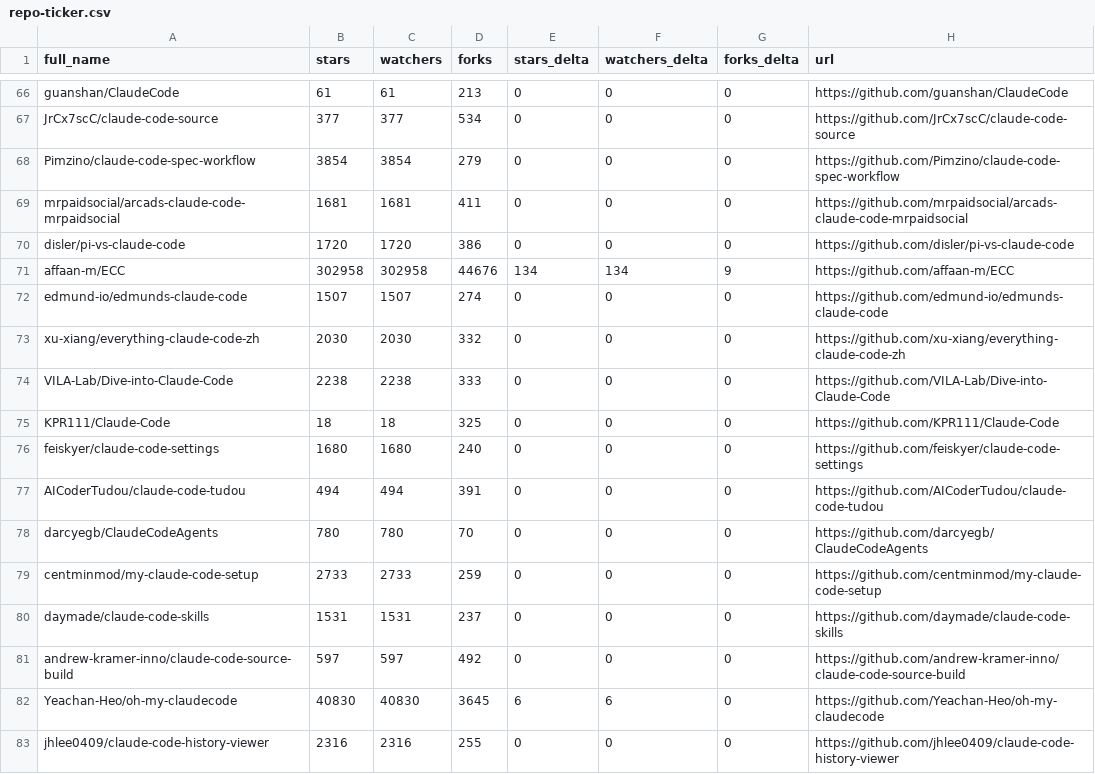
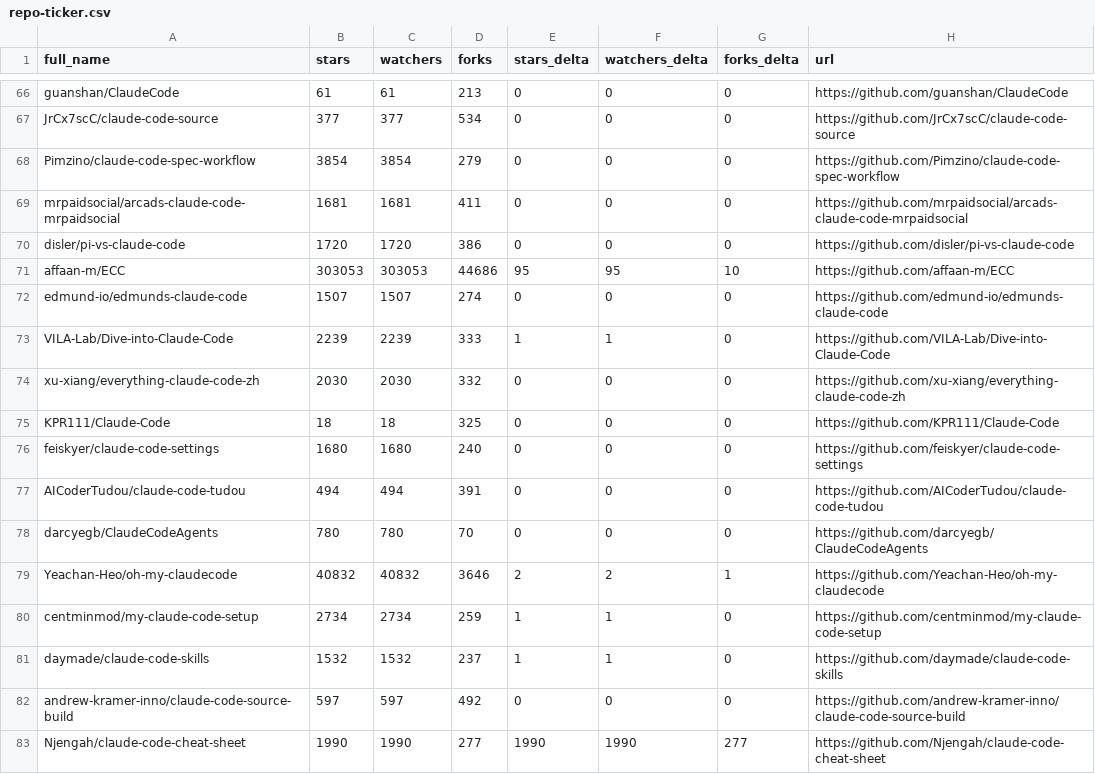
Before and after one commit to regodazr/awesome-claude-code, a CSV file: data/repo-ticker.csv, drawn as a sheet; only a part is shown, gaps mark what is left out; the diff covers the shown part only.

```diff
--- a/data/repo-ticker.csv
+++ b/data/repo-ticker.csv
@@ -70,6 +70,6 @@ mrpaidsocial/arcads-claude-code-mrpaidsocial,1681,1681,411,0,0,0,https://github.
 disler/pi-vs-claude-code,1720,1720,386,0,0,0,https://github.com/disler/pi-vs-claude-code
-affaan-m/ECC,302958,302958,44676,134,134,9,https://github.com/affaan-m/ECC
+affaan-m/ECC,303053,303053,44686,95,95,10,https://github.com/affaan-m/ECC
 edmund-io/edmunds-claude-code,1507,1507,274,0,0,0,https://github.com/edmund-io/edmunds-claude-code
+VILA-Lab/Dive-into-Claude-Code,2239,2239,333,1,1,0,https://github.com/VILA-Lab/Dive-into-Claude-Code
 xu-xiang/everything-claude-code-zh,2030,2030,332,0,0,0,https://github.com/xu-xiang/everything-claude-code-zh
-VILA-Lab/Dive-into-Claude-Code,2238,2238,333,0,0,0,https://github.com/VILA-Lab/Dive-into-Claude-Code
 KPR111/Claude-Code,18,18,325,0,0,0,https://github.com/KPR111/Claude-Code
@@ -78,6 +78,6 @@ AICoderTudou/claude-code-tudou,494,494,391,0,0,0,https://github.com/AICoderTudou
 darcyegb/ClaudeCodeAgents,780,780,70,0,0,0,https://github.com/darcyegb/ClaudeCodeAgents
-centminmod/my-claude-code-setup,2733,2733,259,0,0,0,https://github.com/centminmod/my-claude-code-setup
-daymade/claude-code-skills,1531,1531,237,0,0,0,https://github.com/daymade/claude-code-skills
+Yeachan-Heo/oh-my-claudecode,40832,40832,3646,2,2,1,https://github.com/Yeachan-Heo/oh-my-claudecode
+centminmod/my-claude-code-setup,2734,2734,259,1,1,0,https://github.com/centminmod/my-claude-code-setup
+daymade/claude-code-skills,1532,1532,237,1,1,0,https://github.com/daymade/claude-code-skills
 andrew-kramer-inno/claude-code-source-build,597,597,492,0,0,0,https://github.com/andrew-kramer-inno/claude-code-source-build
-Yeachan-Heo/oh-my-claudecode,40830,40830,3645,6,6,0,https://github.com/Yeachan-Heo/oh-my-claudecode
-jhlee0409/claude-code-history-viewer,2316,2316,255,0,0,0,https://github.com/jhlee0409/claude-code-history-viewer
+Njengah/claude-code-cheat-sheet,1990,1990,277,1990,1990,277,https://github.com/Njengah/claude-code-cheat-sheet
```
Also changed, not shown: 1 added row, 1 removed row, 2 moved rows and 101 edited cells elsewhere in this file, 2 other files.
